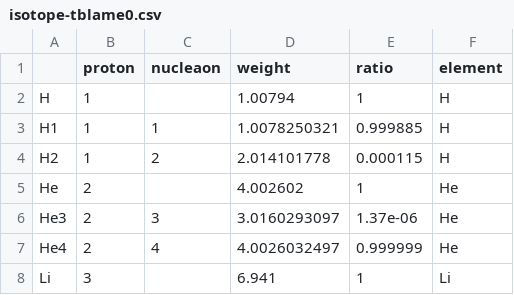
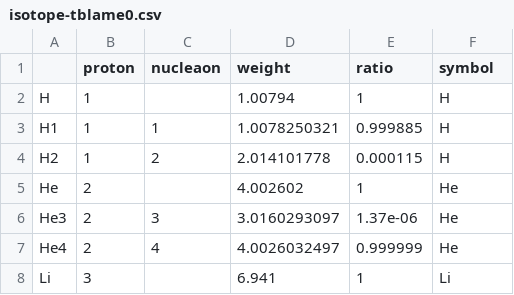
Before and after one commit to yyachi/chelyabinsk, a CSV file: inst/extdata/isotope-tblame0.csv, drawn as a sheet; only a part is shown.

```diff
--- a/inst/extdata/isotope-tblame0.csv
+++ b/inst/extdata/isotope-tblame0.csv
@@ -1,2 +1,2 @@
-,proton,nucleaon,weight,ratio,element
+,proton,nucleaon,weight,ratio,symbol
 H,1,,1.00794,1,H
```
Also changed, not shown: 2 other files.
